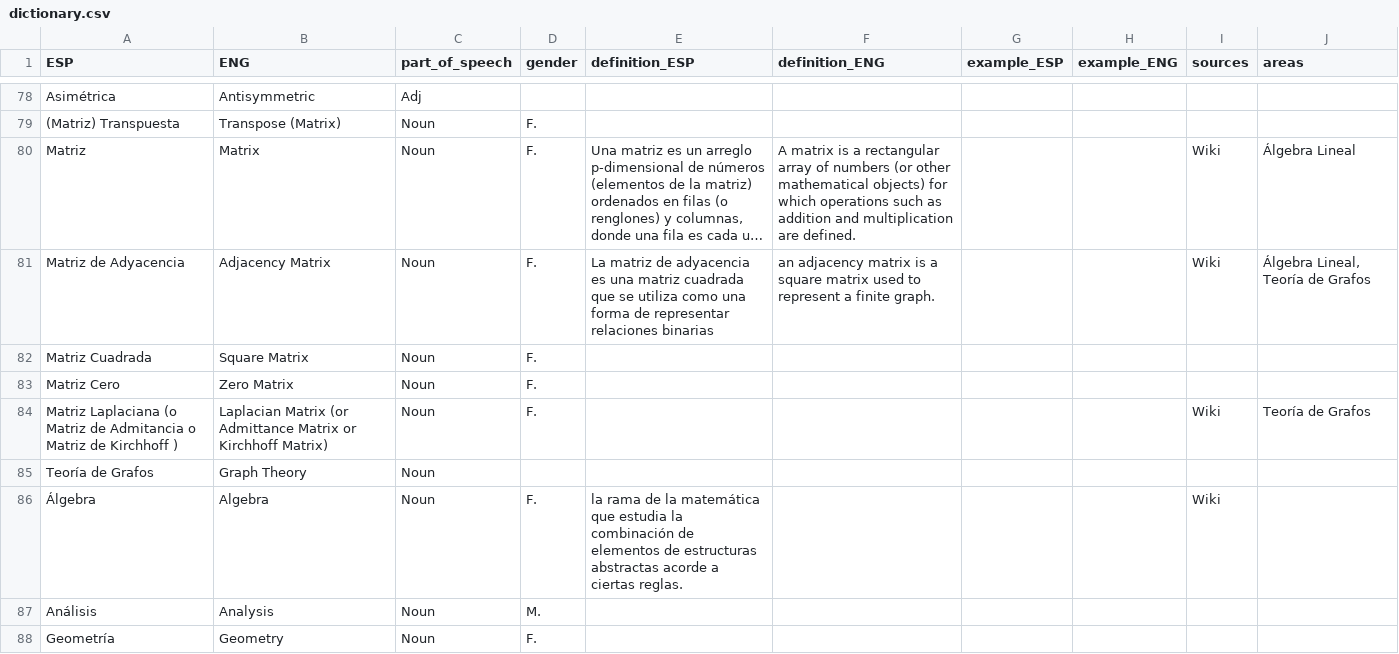
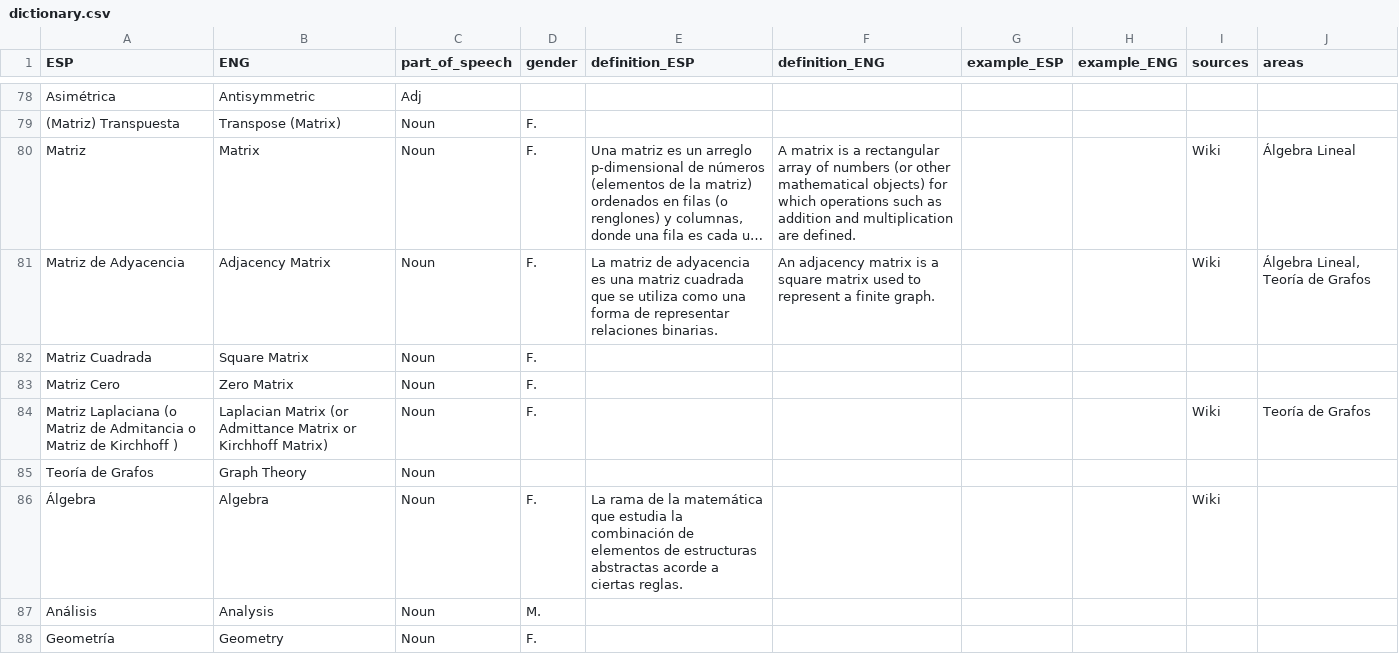
Before and after one commit to AldenMB/MateMath, a CSV file: dictionary.csv, drawn as a sheet; only a part is shown, gaps mark what is left out; long unchanged cells end in …; the diff covers the shown part only; the diff names each change by its address in the sheet, - before the commit and + after, or states it on an @@ line.

```diff
--- a/dictionary.csv
+++ b/dictionary.csv
-E81 (definition_ESP): …representar relaciones binarias
+E81 (definition_ESP): …representar relaciones binarias.
-F81 (definition_ENG): an adjacency matrix…
+F81 (definition_ENG): An adjacency matrix…
-E86 (definition_ESP): la rama de…
+E86 (definition_ESP): La rama de…
```
Also changed, not shown: 50 edited cells elsewhere in this file.
